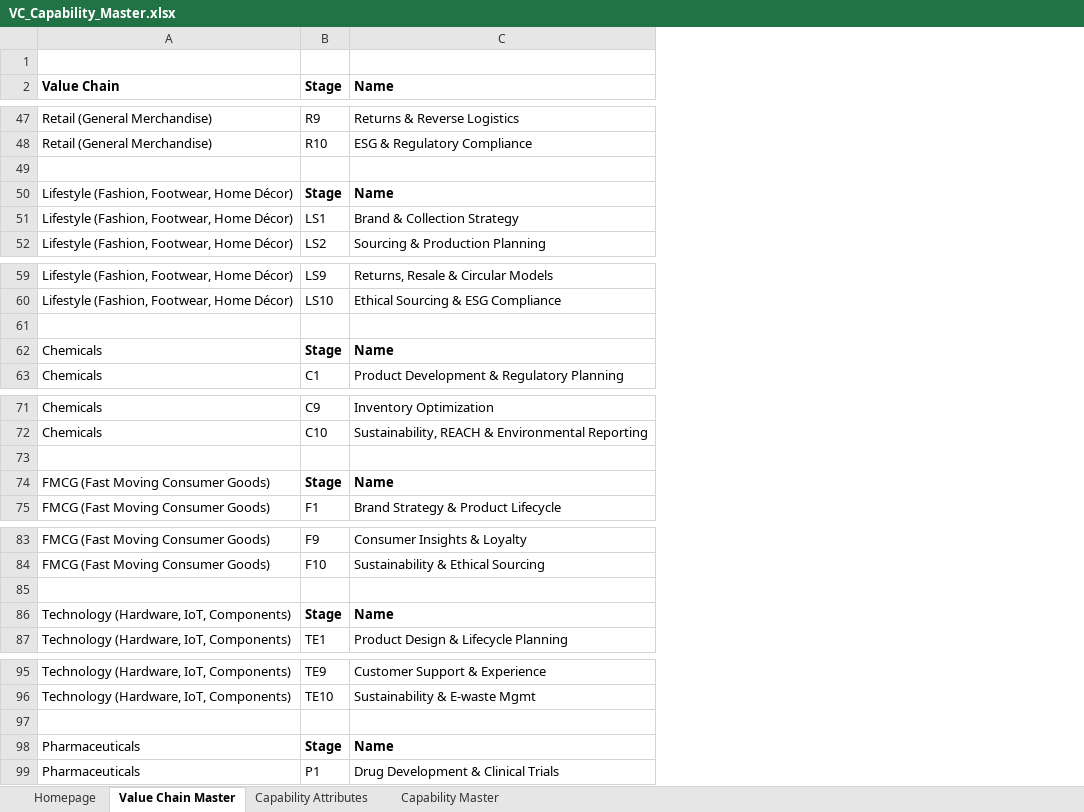
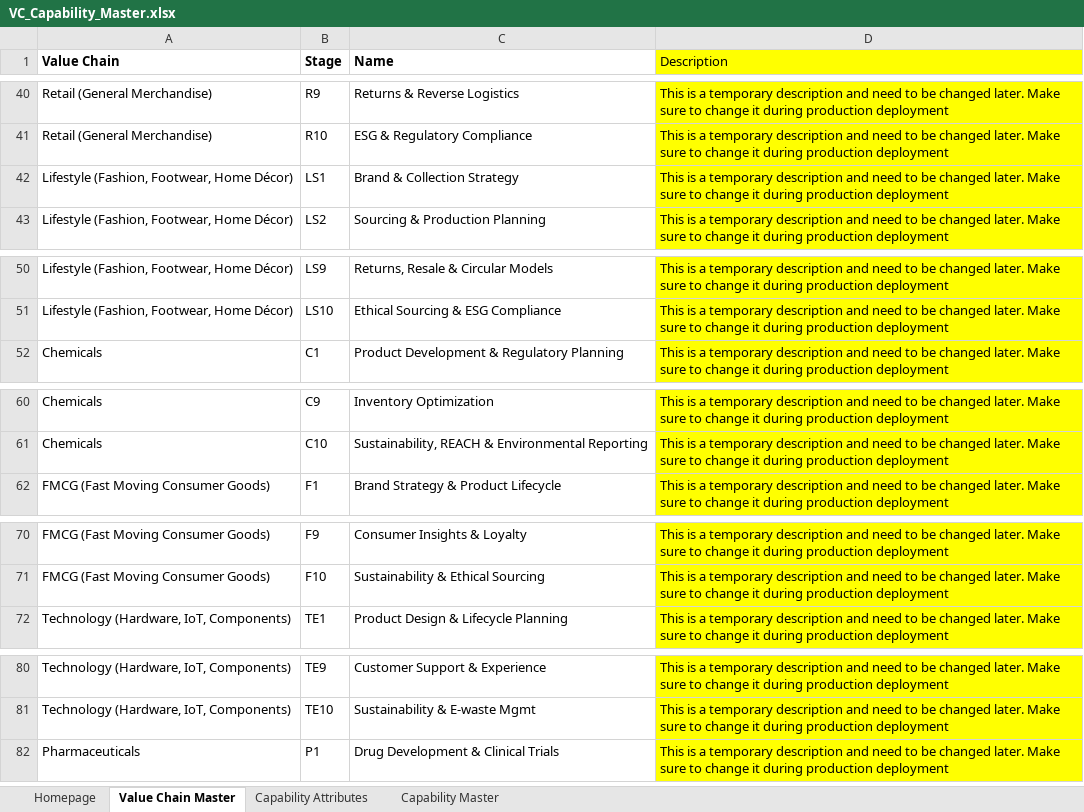
Before and after one commit to NitendraPanwar/ValueChainIntelligence, an Excel workbook: client/public/VC_Capability_Master.xlsx, sheet Value Chain Master, drawn as a sheet; only a part is shown, gaps mark what is left out; values as stored, in another font and other column widths than the file's, no borders; removed rows and columns are numbered as before the commit, all else as after; the diff covers the shown part only; the diff names each change by its address in the sheet, - before the commit and + after, or states it on an @@ line.

```diff
--- a/client/public/VC_Capability_Master.xlsx (sheet Value Chain Master)
+++ b/client/public/VC_Capability_Master.xlsx (sheet Value Chain Master)
+column D (Description), rows 40-43: all This is a temporary description and need to be changed later. Make sure to change it during production deployment; rows 50-52: all This is a temporary description and need to be changed later. Make sure to change it during production deployment; rows 60-62: all This is a temporary description and need to be changed later. Make sure to change it during production deployment; rows 70-72: all This is a temporary description and need to be changed later. Make sure to change it during production deployment; rows 80-82: all This is a temporary description and need to be changed later. Make sure to change it during production deployment
-row 1: (empty)
-row 49: (empty)
-row 50: Lifestyle (Fashion, Footwear, Home Décor) | Stage | Name
-row 61: (empty)
-row 62: Chemicals | Stage | Name
-row 73: (empty)
-row 74: FMCG (Fast Moving Consumer Goods) | Stage | Name
-row 85: (empty)
-row 86: Technology (Hardware, IoT, Components) | Stage | Name
-row 97: (empty)
-row 98: Pharmaceuticals | Stage | Name
```
Also changed, not shown: 12 removed rows elsewhere in this sheet, sheet Capability Master, sheet Homepage, 2 other files.
